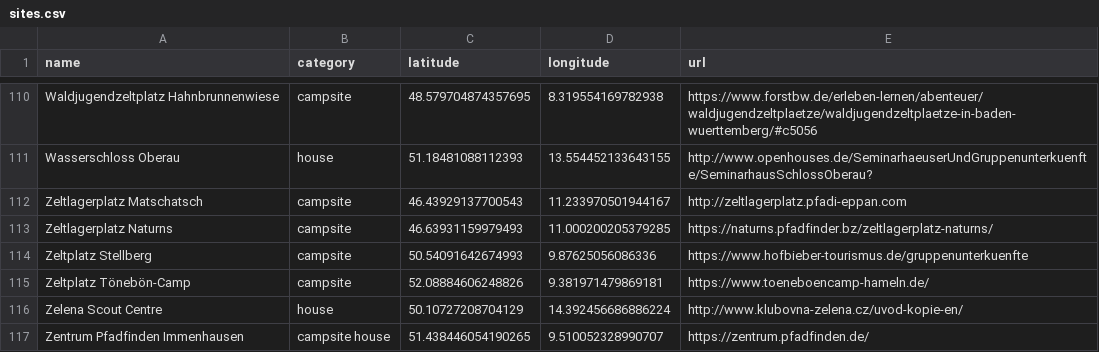
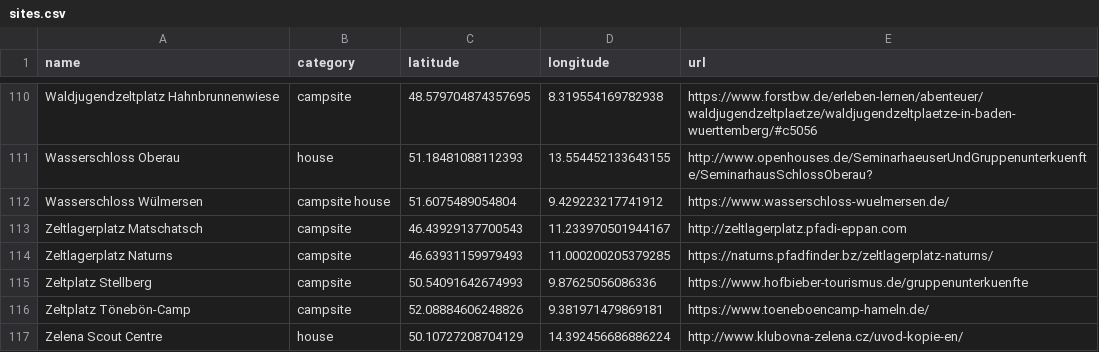
Before and after one commit to Schwarzzelt-IT/campsites, a CSV file: sites.csv, drawn as a sheet; only a part is shown, gaps mark what is left out; the shorter side is filled out with more unchanged rows; the diff names each change by its address in the sheet, - before the commit and + after, or states it on an @@ line.

Commit message:
Add Wasserschloss Wuelmersen

```diff
--- a/sites.csv
+++ b/sites.csv
+row 112: Wasserschloss Wülmersen | campsite house | 51.6075489054804 | 9.429223217741912 | https://www.wasserschloss-wuelmersen.de/
```
